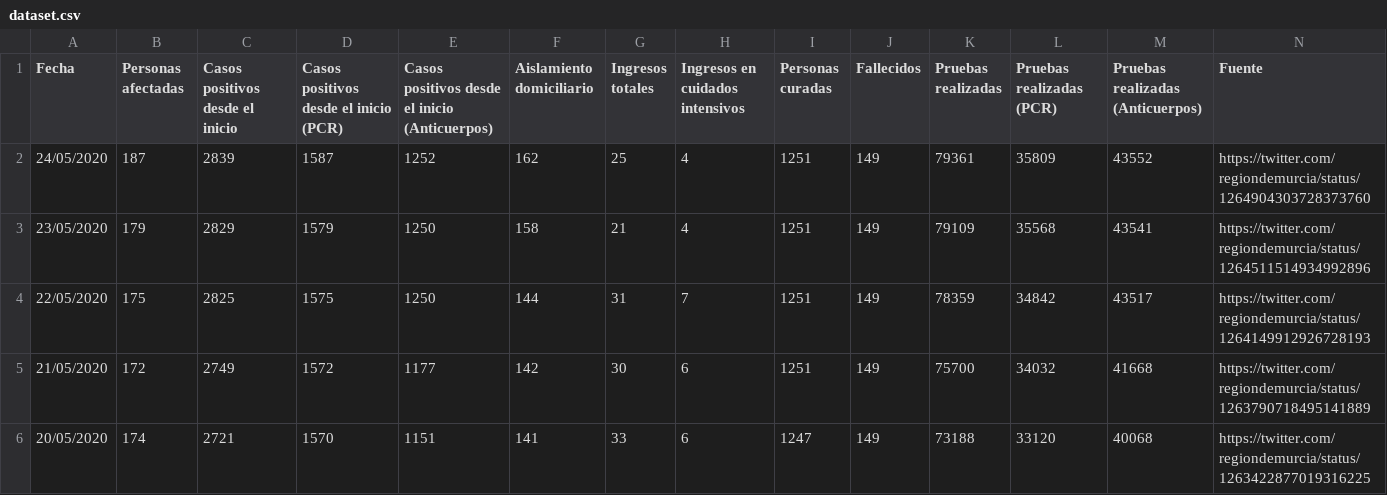
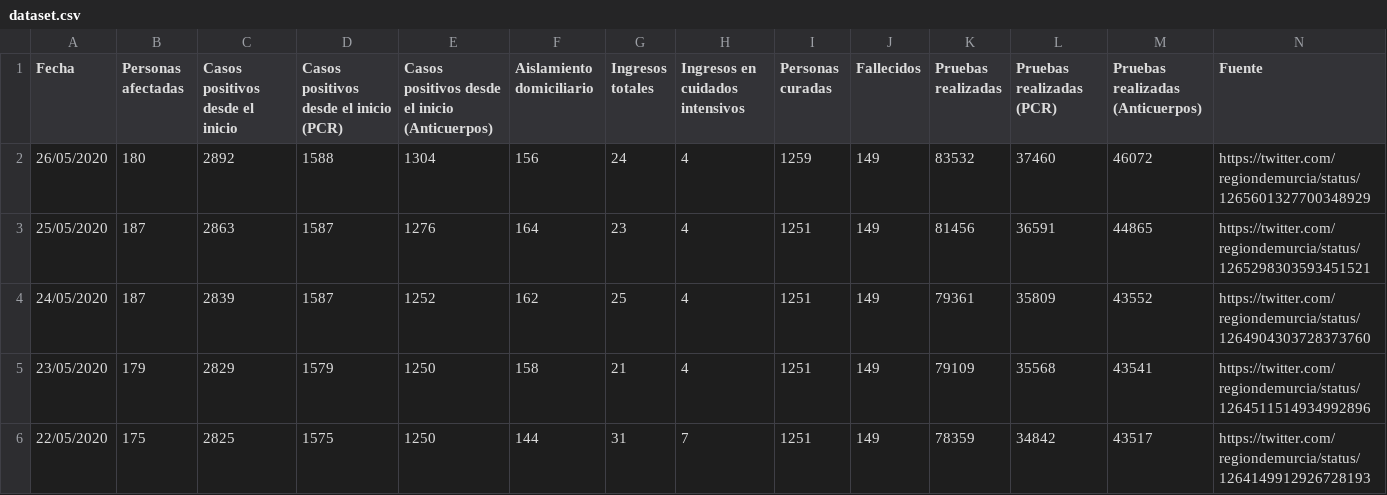
Before and after one commit to edumardo/covid19-carm, a CSV file: dataset/dataset.csv, drawn as a sheet; only a part is shown; the shorter side is filled out with more unchanged rows; the diff names each change by its address in the sheet, - before the commit and + after, or states it on an @@ line.

Commit message:
data 25-26/05

```diff
--- a/dataset/dataset.csv
+++ b/dataset/dataset.csv
+row 2: 26/05/2020 | 180 | 2892 | 1588 | 1304 | 156 | 24 | 4 | 1259 | 149 | 83532 | 37460 | 46072 | https://twitter.com/regiondemurcia/status/1265601327700348929
+row 3: 25/05/2020 | 187 | 2863 | 1587 | 1276 | 164 | 23 | 4 | 1251 | 149 | 81456 | 36591 | 44865 | https://twitter.com/regiondemurcia/status/1265298303593451521
```
Also changed, not shown: dataset/generated/DFcasosCerrados.csv, dataset/generated/DFcasosDiarios.csv, 3 other files.
